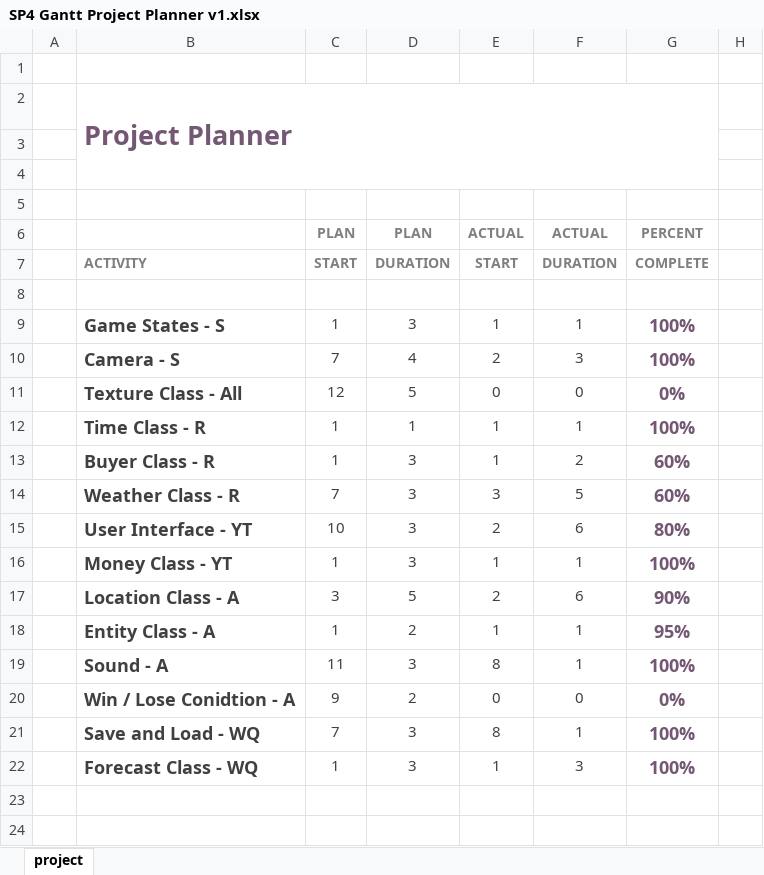
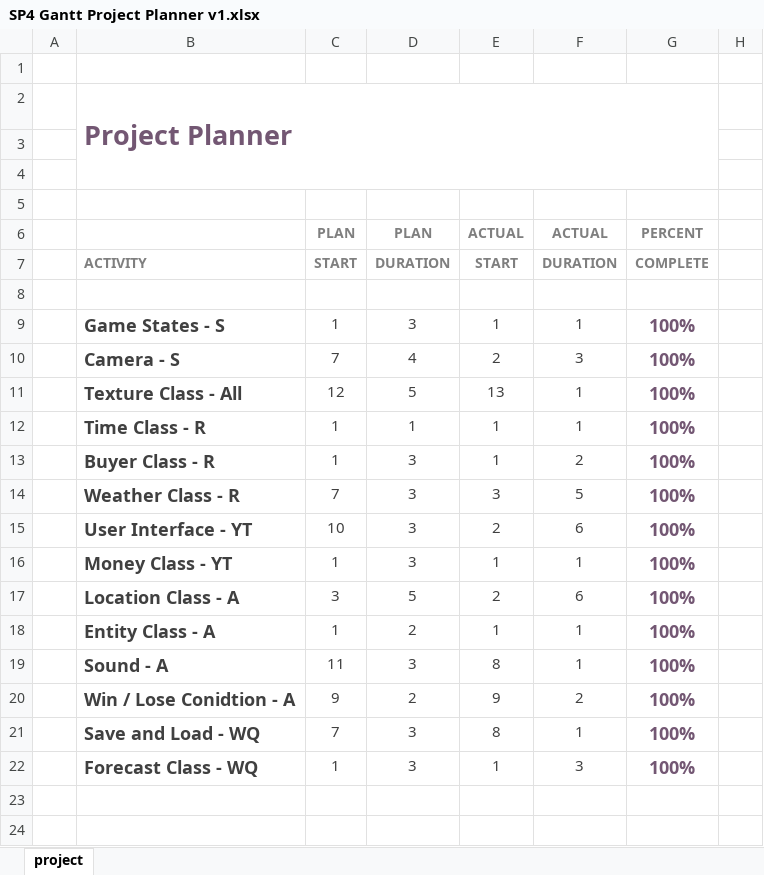
Before and after one commit to ShumWengSang/SP4, an Excel workbook: SP4 Proposal and FrameWork/Charts + Diagrams + Reports/SP4 Gantt Project Planner v1.xlsx, sheet project, drawn as a sheet; only a part is shown; values as stored, in another font and other column widths than the file's, no borders; charts and pictures and conditional formats not drawn; the diff names each change by its address in the sheet, - before the commit and + after, or states it on an @@ line.

```diff
--- a/SP4 Proposal and FrameWork/Charts + Diagrams + Reports/SP4 Gantt Project Planner v1.xlsx (sheet project)
+++ b/SP4 Proposal and FrameWork/Charts + Diagrams + Reports/SP4 Gantt Project Planner v1.xlsx (sheet project)
-E11: 0
+E11: 13
-F11: 0
+F11: 1
-G11: 0%
+G11: 100%
-G13:G14: 60%
+G13:G14: 100%
-G15: 80%
+G15: 100%
-G17: 90%
+G17: 100%
-G18: 95%
+G18: 100%
-E20: 0
+E20: 9
-F20: 0
+F20: 2
-G20: 0%
+G20: 100%
```
Also changed, not shown: 1 other file.
